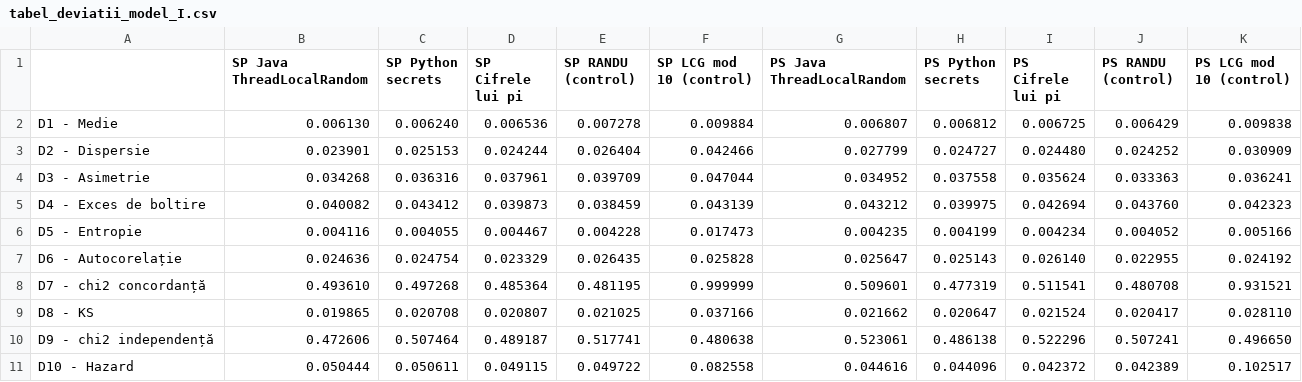
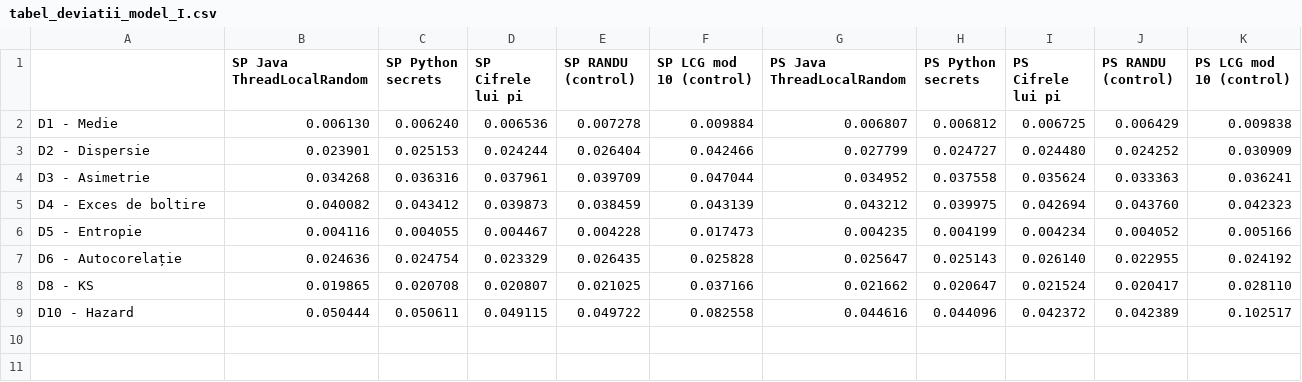
Before and after one commit to vastafi/ztp-reliability-prng, a CSV file: results/tabel_deviatii_model_I.csv, drawn as a sheet.

```diff
--- a/results/tabel_deviatii_model_I.csv
+++ b/results/tabel_deviatii_model_I.csv
@@ -7,5 +7,3 @@ D5 - Entropie,0.004116,0.004055,0.004467,0.004228,0.017473,0.004235,0.004199,0.0
 D6 - Autocorelație,0.024636,0.024754,0.023329,0.026435,0.025828,0.025647,0.025143,0.026140,0.022955,0.024192
-D7 - chi2 concordanță,0.493610,0.497268,0.485364,0.481195,0.999999,0.509601,0.477319,0.511541,0.480708,0.931521
 D8 - KS,0.019865,0.020708,0.020807,0.021025,0.037166,0.021662,0.020647,0.021524,0.020417,0.028110
-D9 - chi2 independență,0.472606,0.507464,0.489187,0.517741,0.480638,0.523061,0.486138,0.522296,0.507241,0.496650
 D10 - Hazard,0.050444,0.050611,0.049115,0.049722,0.082558,0.044616,0.044096,0.042372,0.042389,0.102517
```
Also changed, not shown: results/tabel_crqi.csv, results/tabel_deviatii_model_II.csv, 15 other files.
